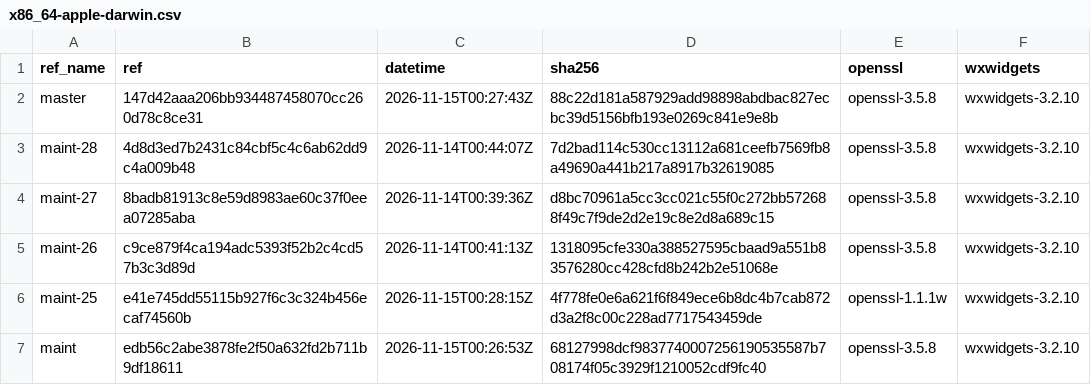
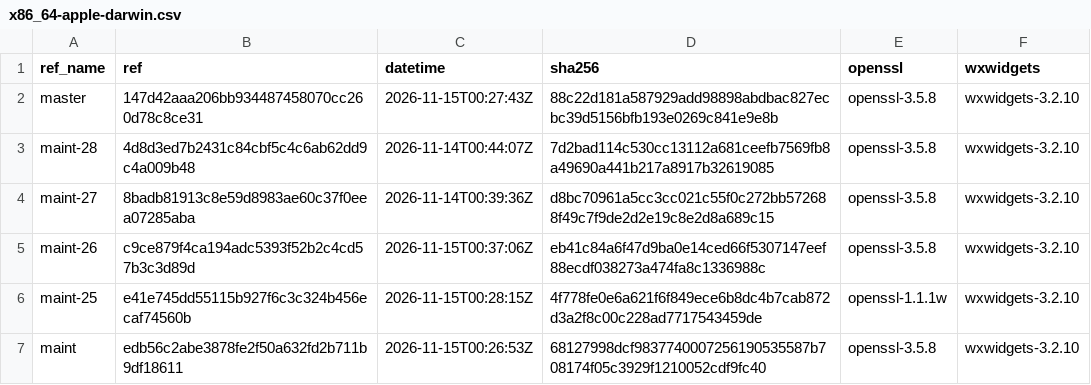
Before and after one commit to erlef/otp_builds, a CSV file: builds/x86_64-apple-darwin.csv, drawn as a sheet; only a part is shown.

```diff
--- a/builds/x86_64-apple-darwin.csv
+++ b/builds/x86_64-apple-darwin.csv
@@ -4,3 +4,3 @@ maint-28,4d8d3ed7b2431c84cbf5c4c6ab62dd9c4a009b48,2026-11-14T00:44:07Z,7d2bad114
 maint-27,8badb81913c8e59d8983ae60c37f0eea07285aba,2026-11-14T00:39:36Z,d8bc70961a5cc3cc021c55f0c272bb572688f49c7f9de2d2e19c8e2d8a689c15,openssl-3.5.8,wxwidgets-3.2.10
-maint-26,c9ce879f4ca194adc5393f52b2c4cd57b3c3d89d,2026-11-14T00:41:13Z,1318095cfe330a388527595cbaad9a551b83576280cc428cfd8b242b2e51068e,openssl-3.5.8,wxwidgets-3.2.10
+maint-26,c9ce879f4ca194adc5393f52b2c4cd57b3c3d89d,2026-11-15T00:37:06Z,eb41c84a6f47d9ba0e14ced66f5307147eef88ecdf038273a474fa8c1336988c,openssl-3.5.8,wxwidgets-3.2.10
 maint-25,e41e745dd55115b927f6c3c324b456ecaf74560b,2026-11-15T00:28:15Z,4f778fe0e6a621f6f849ece6b8dc4b7cab872d3a2f8c00c228ad7717543459de,openssl-1.1.1w,wxwidgets-3.2.10
```
